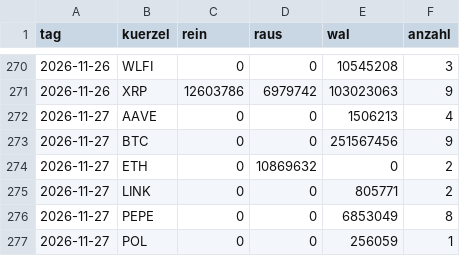
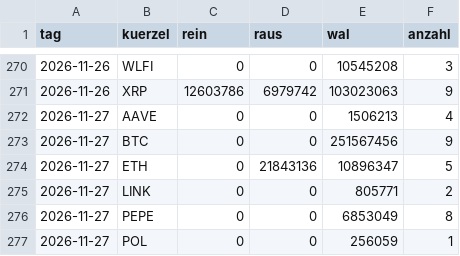
Before and after one commit to tobzwil89/insider, a CSV file: daten/wale/tagesfluss.csv, drawn as a sheet; only a part is shown, gaps mark what is left out.

```diff
--- a/daten/wale/tagesfluss.csv
+++ b/daten/wale/tagesfluss.csv
@@ -273,3 +273,3 @@ tag,kuerzel,rein,raus,wal,anzahl
 2026-11-27,BTC,0,0,251567456,9
-2026-11-27,ETH,0,10869632,0,2
+2026-11-27,ETH,0,21843136,10896347,5
 2026-11-27,LINK,0,0,805771,2
```
Also changed, not shown: daten/wale/memecoins.csv, 2 other files.
